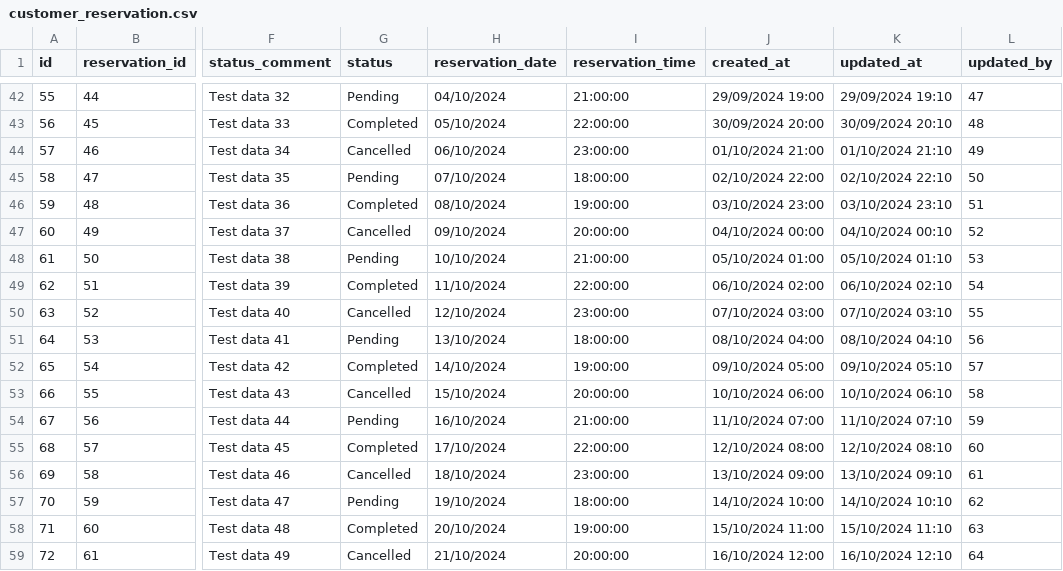
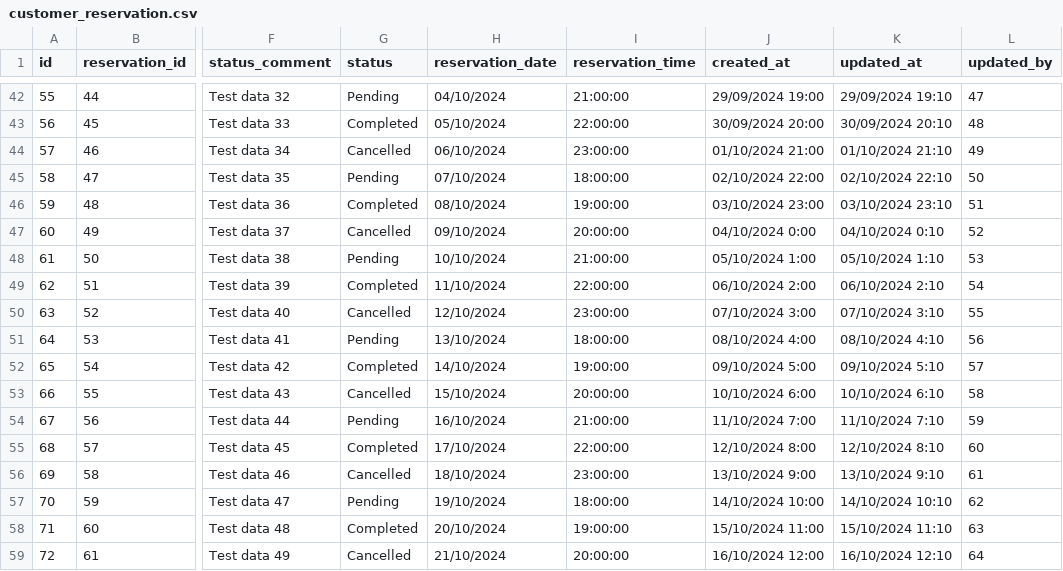
Before and after one commit to Erissupervill/GScheduler, a CSV file: customer_reservation.csv, drawn as a sheet; only a part is shown, gaps mark what is left out; the diff covers the shown part only; the diff names each change by its address in the sheet, - before the commit and + after, or states it on an @@ line.

```diff
--- a/customer_reservation.csv
+++ b/customer_reservation.csv
-J47 (created_at): 04/10/2024 00:00
+J47 (created_at): 04/10/2024 0:00
-K47 (updated_at): 04/10/2024 00:10
+K47 (updated_at): 04/10/2024 0:10
-J48 (created_at): 05/10/2024 01:00
+J48 (created_at): 05/10/2024 1:00
-K48 (updated_at): 05/10/2024 01:10
+K48 (updated_at): 05/10/2024 1:10
-J49 (created_at): 06/10/2024 02:00
+J49 (created_at): 06/10/2024 2:00
-K49 (updated_at): 06/10/2024 02:10
+K49 (updated_at): 06/10/2024 2:10
-J50 (created_at): 07/10/2024 03:00
+J50 (created_at): 07/10/2024 3:00
-K50 (updated_at): 07/10/2024 03:10
+K50 (updated_at): 07/10/2024 3:10
-J51 (created_at): 08/10/2024 04:00
+J51 (created_at): 08/10/2024 4:00
-K51 (updated_at): 08/10/2024 04:10
+K51 (updated_at): 08/10/2024 4:10
-J52 (created_at): 09/10/2024 05:00
+J52 (created_at): 09/10/2024 5:00
-K52 (updated_at): 09/10/2024 05:10
+K52 (updated_at): 09/10/2024 5:10
-J53 (created_at): 10/10/2024 06:00
+J53 (created_at): 10/10/2024 6:00
-K53 (updated_at): 10/10/2024 06:10
+K53 (updated_at): 10/10/2024 6:10
-J54 (created_at): 11/10/2024 07:00
+J54 (created_at): 11/10/2024 7:00
-K54 (updated_at): 11/10/2024 07:10
+K54 (updated_at): 11/10/2024 7:10
-J55 (created_at): 12/10/2024 08:00
+J55 (created_at): 12/10/2024 8:00
-K55 (updated_at): 12/10/2024 08:10
+K55 (updated_at): 12/10/2024 8:10
-J56 (created_at): 13/10/2024 09:00
+J56 (created_at): 13/10/2024 9:00
-K56 (updated_at): 13/10/2024 09:10
+K56 (updated_at): 13/10/2024 9:10
```
Also changed, not shown: 40 edited cells elsewhere in this file, 9 other files.
